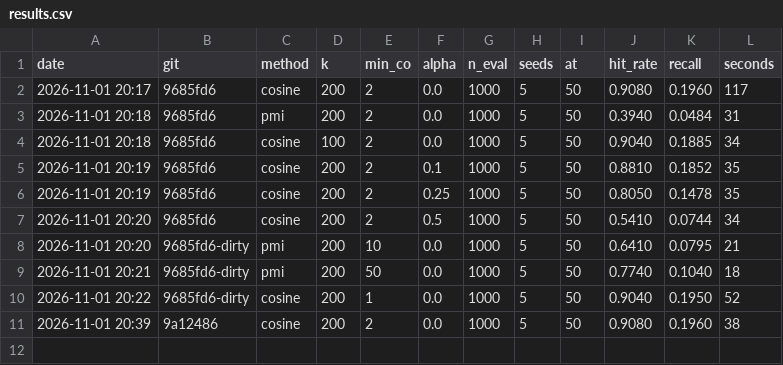
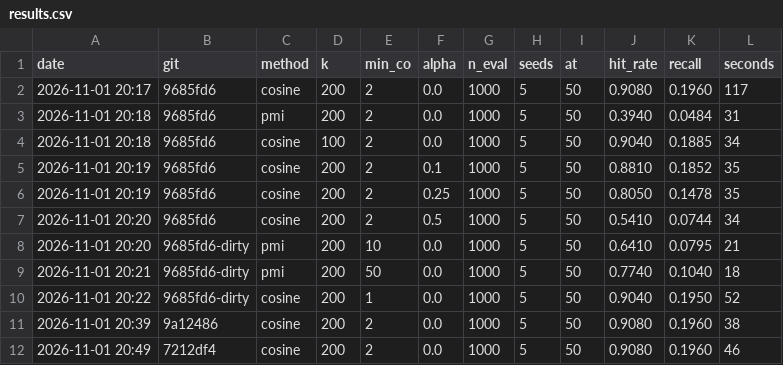
Before and after one commit to adamazmy/Swave, a CSV file: eval/results.csv, drawn as a sheet.

```diff
--- a/eval/results.csv
+++ b/eval/results.csv
@@ -11 +11,2 @@ date,git,method,k,min_co,alpha,n_eval,seeds,at,hit_rate,recall,seconds
 2026-11-01 20:39,9a12486,cosine,200,2,0.0,1000,5,50,0.9080,0.1960,38
+2026-11-01 20:49,7212df4,cosine,200,2,0.0,1000,5,50,0.9080,0.1960,46
```
